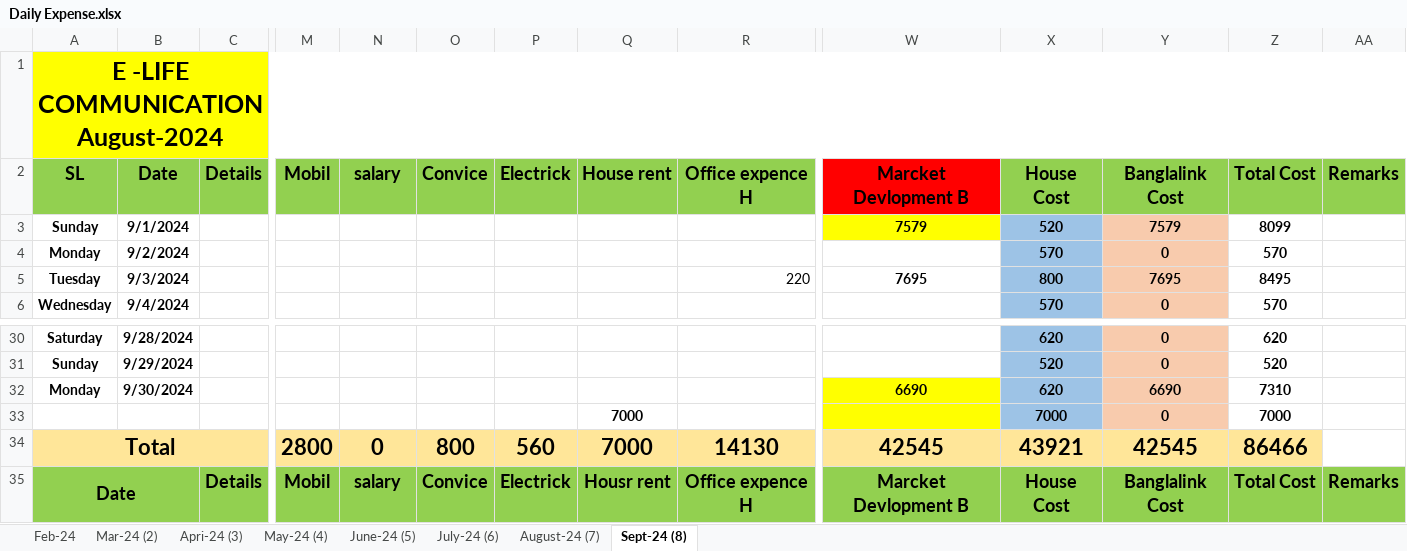
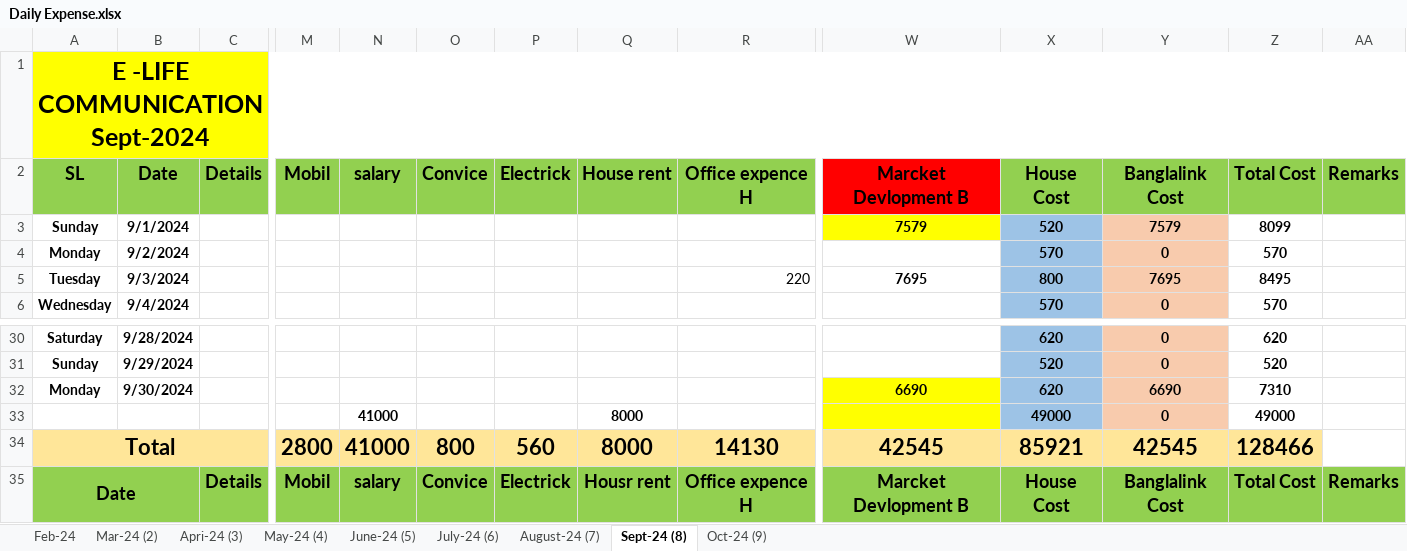
Before and after one commit to shakilahmad777/mangrove, an Excel workbook: Daily_Work/Daily Expense.xlsx, sheet Sept-24 (8), drawn as a sheet; only a part is shown, gaps mark what is left out; values as stored, in another font and other column widths than the file's, no borders; removed rows and columns are numbered as before the commit, all else as after; rows hold the shown columns only; the diff names each change by its address in the sheet, - before the commit and + after, or states it on an @@ line.

```diff
--- a/Daily_Work/Daily Expense.xlsx (sheet Sept-24 (8))
+++ b/Daily_Work/Daily Expense.xlsx (sheet Sept-24 (8))
+sheet tab: Oct-24 (9)
-A1: E -LIFE COMMUNICATION August-2024
+A1: E -LIFE COMMUNICATION Sept-2024
-row 33:  |  |  |  |  |  |  | 7000 |  |  | 7000 | 0 | 7000
+row 33:  |  |  |  | 41000 |  |  | 8000 |  |  | 49000 | 0 | 49000
-N34: 0
+N34: 41000
-Q34: 7000
+Q34: 8000
-X34: 43921
+X34: 85921
-Z34: 86466
+Z34: 128466
```
Also changed, not shown: DD-Expense & invest/Expense & Fixed Investment June24.xlsx, DD-Profit_ROI/Mangrove Sept-24 Profit and Loss.xlsx, 14 other files.
